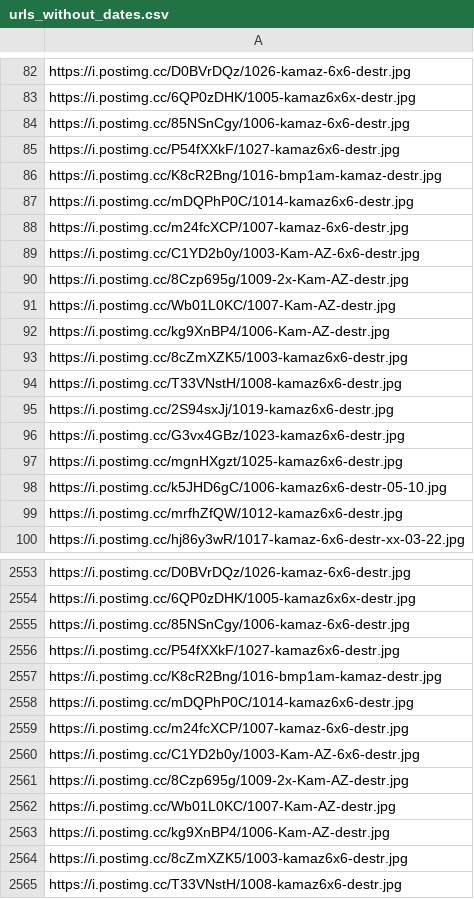
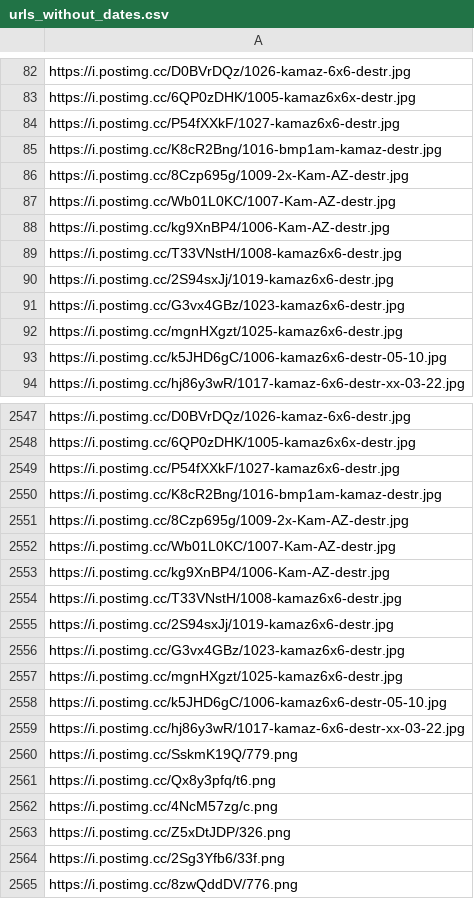
Before and after one commit to MaxBeck2000/DE_Portfolio, a CSV file: Russian_Losses/urls_without_dates.csv, drawn as a sheet; only a part is shown, gaps mark what is left out; the shorter side is filled out with more unchanged rows; the diff covers the shown part only.

```diff
--- a/Russian_Losses/urls_without_dates.csv
+++ b/Russian_Losses/urls_without_dates.csv
@@ -83,8 +83,4 @@ https://i.postimg.cc/D0BVrDQz/1026-kamaz-6x6-destr.jpg
 https://i.postimg.cc/6QP0zDHK/1005-kamaz6x6x-destr.jpg
-https://i.postimg.cc/85NSnCgy/1006-kamaz-6x6-destr.jpg
 https://i.postimg.cc/P54fXXkF/1027-kamaz6x6-destr.jpg
 https://i.postimg.cc/K8cR2Bng/1016-bmp1am-kamaz-destr.jpg
-https://i.postimg.cc/mDQPhP0C/1014-kamaz6x6-destr.jpg
-https://i.postimg.cc/m24fcXCP/1007-kamaz-6x6-destr.jpg
-https://i.postimg.cc/C1YD2b0y/1003-Kam-AZ-6x6-destr.jpg
 https://i.postimg.cc/8Czp695g/1009-2x-Kam-AZ-destr.jpg
@@ -92,3 +88,2 @@ https://i.postimg.cc/Wb01L0KC/1007-Kam-AZ-destr.jpg
 https://i.postimg.cc/kg9XnBP4/1006-Kam-AZ-destr.jpg
-https://i.postimg.cc/8cZmXZK5/1003-kamaz6x6-destr.jpg
 https://i.postimg.cc/T33VNstH/1008-kamaz6x6-destr.jpg
@@ -98,3 +93,2 @@ https://i.postimg.cc/mgnHXgzt/1025-kamaz6x6-destr.jpg
 https://i.postimg.cc/k5JHD6gC/1006-kamaz6x6-destr-05-10.jpg
-https://i.postimg.cc/mrfhZfQW/1012-kamaz6x6-destr.jpg
 https://i.postimg.cc/hj86y3wR/1017-kamaz-6x6-destr-xx-03-22.jpg
@@ -2554,8 +2548,4 @@ https://i.postimg.cc/D0BVrDQz/1026-kamaz-6x6-destr.jpg
 https://i.postimg.cc/6QP0zDHK/1005-kamaz6x6x-destr.jpg
-https://i.postimg.cc/85NSnCgy/1006-kamaz-6x6-destr.jpg
 https://i.postimg.cc/P54fXXkF/1027-kamaz6x6-destr.jpg
 https://i.postimg.cc/K8cR2Bng/1016-bmp1am-kamaz-destr.jpg
-https://i.postimg.cc/mDQPhP0C/1014-kamaz6x6-destr.jpg
-https://i.postimg.cc/m24fcXCP/1007-kamaz-6x6-destr.jpg
-https://i.postimg.cc/C1YD2b0y/1003-Kam-AZ-6x6-destr.jpg
 https://i.postimg.cc/8Czp695g/1009-2x-Kam-AZ-destr.jpg
@@ -2563,3 +2553,2 @@ https://i.postimg.cc/Wb01L0KC/1007-Kam-AZ-destr.jpg
 https://i.postimg.cc/kg9XnBP4/1006-Kam-AZ-destr.jpg
-https://i.postimg.cc/8cZmXZK5/1003-kamaz6x6-destr.jpg
 https://i.postimg.cc/T33VNstH/1008-kamaz6x6-destr.jpg
```
Also changed, not shown: 1 removed row elsewhere in this file, Russian_Losses/extracted_image_dates.csv, 1 other file.
